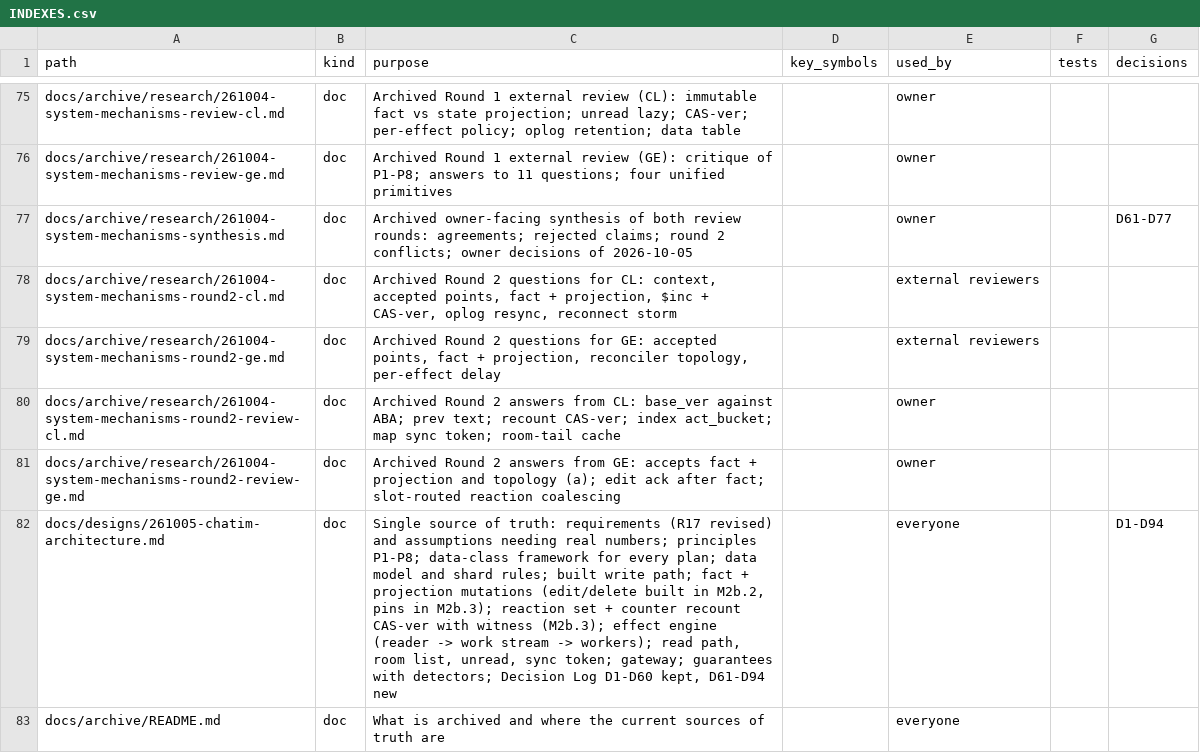
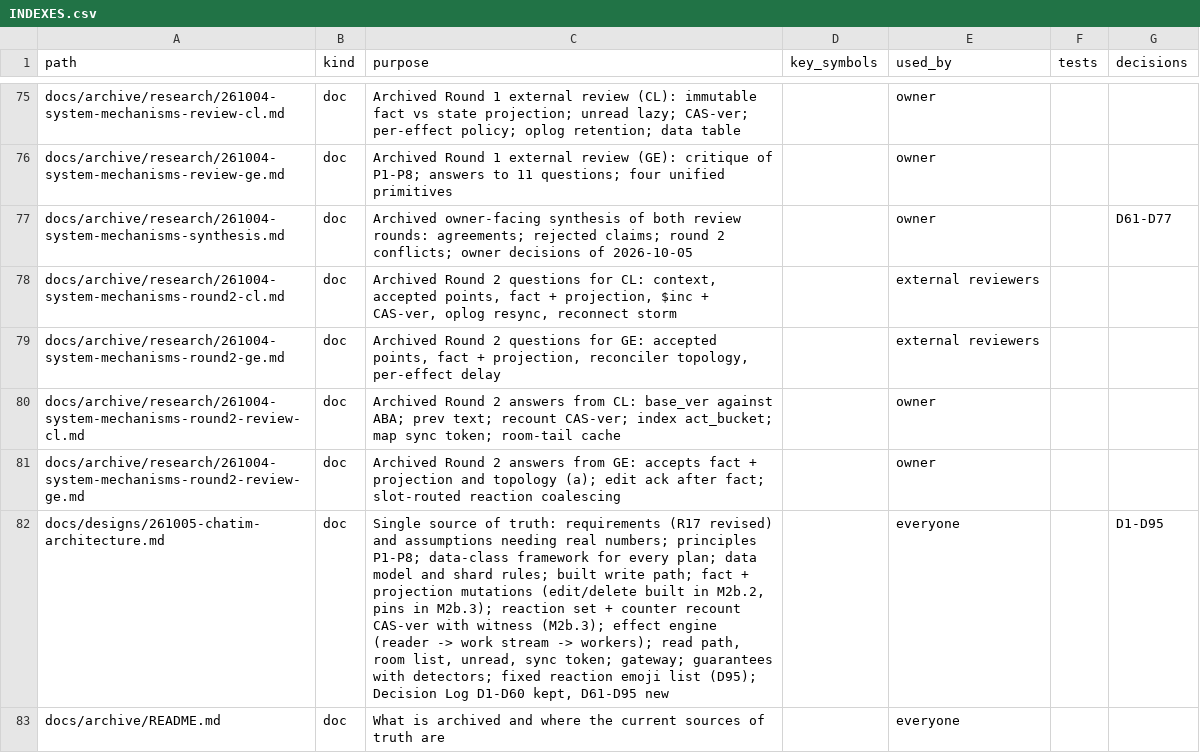
Before and after one commit to ivannguyendev/chatim, a CSV file: INDEXES.csv, drawn as a sheet; only a part is shown, gaps mark what is left out; the diff covers the shown part only.

Commit message:
docs: record the fixed reaction emoji list (D95) and the single-upsert reaction write

```diff
--- a/INDEXES.csv
+++ b/INDEXES.csv
@@ -81,3 +81,3 @@ docs/archive/research/261004-system-mechanisms-round2-review-cl.md,doc,"Archived
 docs/archive/research/261004-system-mechanisms-round2-review-ge.md,doc,"Archived Round 2 answers from GE: accepts fact + projection and topology (a); edit ack after fact; slot-routed reaction coalescing",,owner,,
-docs/designs/261005-chatim-architecture.md,doc,"Single source of truth: requirements (R17 revised) and assumptions needing real numbers; principles P1-P8; data-class framework for every plan; data model and shard rules; built write path; fact + projection mutations (edit/delete built in M2b.2, pins in M2b.3); reaction set + counter recount CAS-ver with witness (M2b.3); effect engine (reader -> work stream -> workers); read path, room list, unread, sync token; gateway; guarantees with detectors; Decision Log D1-D60 kept, D61-D94 new",,everyone,,D1-D94
+docs/designs/261005-chatim-architecture.md,doc,"Single source of truth: requirements (R17 revised) and assumptions needing real numbers; principles P1-P8; data-class framework for every plan; data model and shard rules; built write path; fact + projection mutations (edit/delete built in M2b.2, pins in M2b.3); reaction set + counter recount CAS-ver with witness (M2b.3); effect engine (reader -> work stream -> workers); read path, room list, unread, sync token; gateway; guarantees with detectors; fixed reaction emoji list (D95); Decision Log D1-D60 kept, D61-D95 new",,everyone,,D1-D95
 docs/archive/README.md,doc,What is archived and where the current sources of truth are,,everyone,,
```
Also changed, not shown: 3 edited cells elsewhere in this file, 4 other files.
